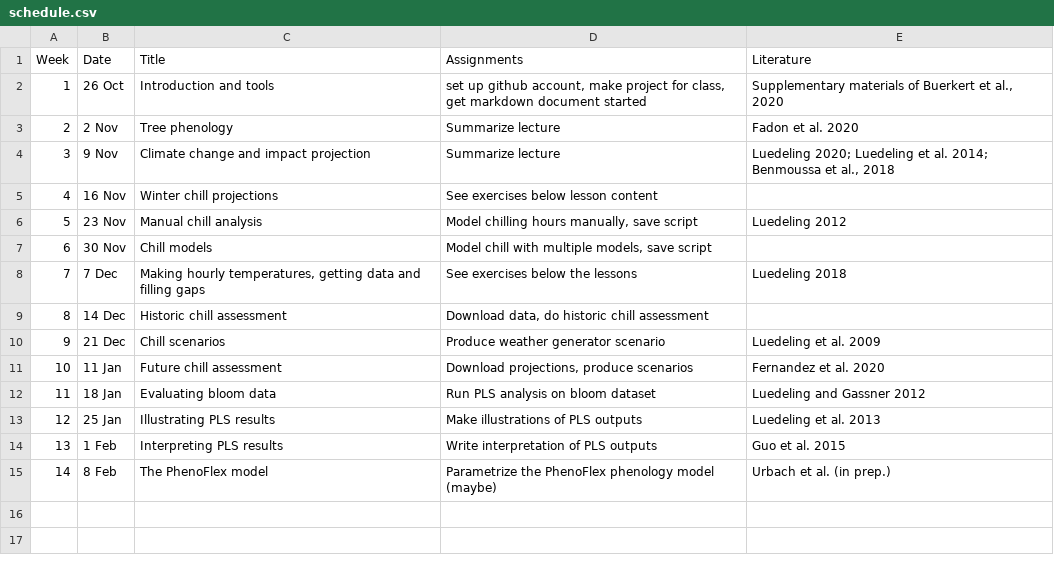
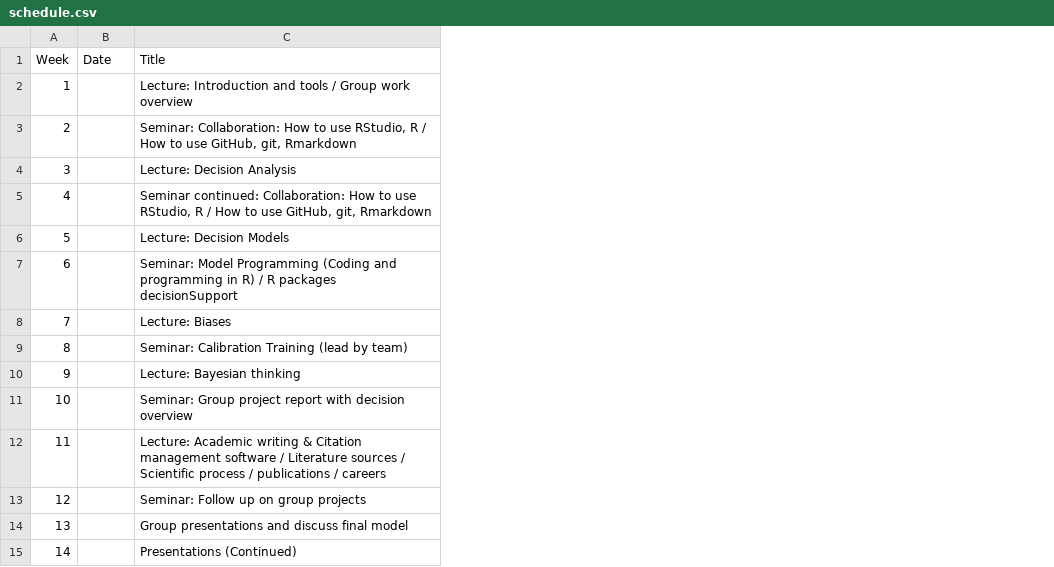
Before and after one commit to CWWhitney/Decision_Analysis_Course, a CSV file: schedule.csv, drawn as a sheet; the diff names each change by its address in the sheet, - before the commit and + after, or states it on an @@ line.

Commit message:
Add introduction pieces from the model overview (official from Uni)

```diff
--- a/schedule.csv
+++ b/schedule.csv
-column D (Assignments), rows 2-15: set up github account, make project for class, get markdown document started | Summarize lecture | Summarize lecture | See exercises below lesson content | Model chilling hours manually, save script | Model chill with multiple models, save script | See exercises below the lessons | Download data, do historic chill assessment | Produce weather generator scenario | Download projections, produce scenarios | Run PLS analysis on bloom dataset | Make illustrations of PLS outputs | Write interpretation of PLS outputs | Parametrize the PhenoFlex phenology model (maybe)
-column E (Literature), rows 2-15: Supplementary materials of Buerkert et al., 2020 | Fadon et al. 2020 | Luedeling 2020; Luedeling et al. 2014; Benmoussa et al., 2018 |  | Luedeling 2012 |  | Luedeling 2018 |  | Luedeling et al. 2009 | Fernandez et al. 2020 | Luedeling and Gassner 2012 | Luedeling et al. 2013 | Guo et al. 2015 | Urbach et al. (in prep.)
-B2 (Date): 26 Oct
+B2 (Date): (empty)
-C2 (Title): Introduction and tools
+C2 (Title): Lecture: Introduction and tools / Group work overview
-B3 (Date): 2 Nov
+B3 (Date): (empty)
-C3 (Title): Tree phenology
+C3 (Title): Seminar: Collaboration: How to use RStudio, R / How to use GitHub, git, Rmarkdown
-B4 (Date): 9 Nov
+B4 (Date): (empty)
-C4 (Title): Climate change and impact projection
+C4 (Title): Lecture: Decision Analysis
-B5 (Date): 16 Nov
+B5 (Date): (empty)
-C5 (Title): Winter chill projections
+C5 (Title): Seminar continued: Collaboration: How to use RStudio, R / How to use GitHub, git, Rmarkdown
-B6 (Date): 23 Nov
+B6 (Date): (empty)
-C6 (Title): Manual chill analysis
+C6 (Title): Lecture: Decision Models
-B7 (Date): 30 Nov
+B7 (Date): (empty)
-C7 (Title): Chill models
+C7 (Title): Seminar: Model Programming (Coding and programming in R) / R packages decisionSupport
-B8 (Date): 7 Dec
+B8 (Date): (empty)
-C8 (Title): Making hourly temperatures, getting data and filling gaps
+C8 (Title): Lecture: Biases
-B9 (Date): 14 Dec
+B9 (Date): (empty)
-C9 (Title): Historic chill assessment
+C9 (Title): Seminar: Calibration Training (lead by team)
-B10 (Date): 21 Dec
+B10 (Date): (empty)
-C10 (Title): Chill scenarios
+C10 (Title): Lecture: Bayesian thinking
-B11 (Date): 11 Jan
+B11 (Date): (empty)
-C11 (Title): Future chill assessment
+C11 (Title): Seminar: Group project report with decision overview
-B12 (Date): 18 Jan
+B12 (Date): (empty)
-C12 (Title): Evaluating bloom data
+C12 (Title): Lecture: Academic writing & Citation management software / Literature sources / Scientific process / publications / careers
-B13 (Date): 25 Jan
+B13 (Date): (empty)
-C13 (Title): Illustrating PLS results
+C13 (Title): Seminar: Follow up on group projects
-B14 (Date): 1 Feb
+B14 (Date): (empty)
-C14 (Title): Interpreting PLS results
+C14 (Title): Group presentations and discuss final model
-B15 (Date): 8 Feb
+B15 (Date): (empty)
-C15 (Title): The PhenoFlex model
+C15 (Title): Presentations (Continued)
```
Also changed, not shown: 7 other files.
